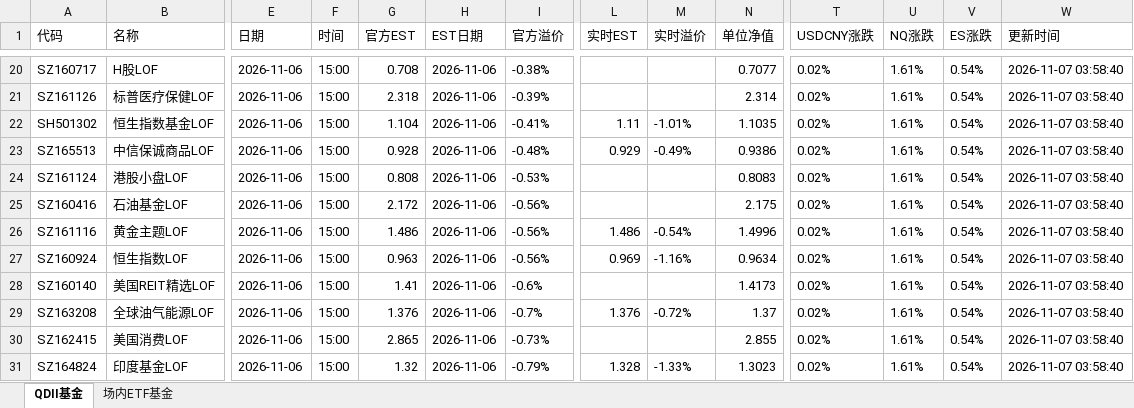
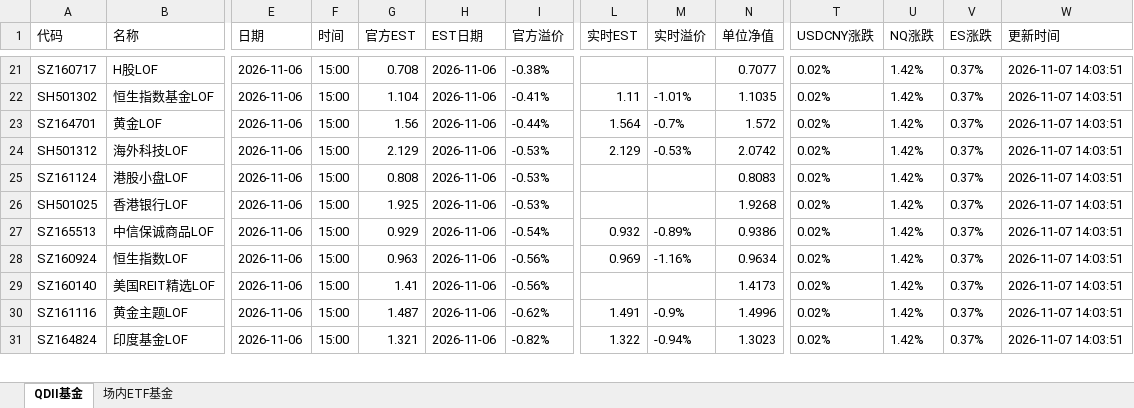
Before and after one commit to codes84/etf-monitor, an Excel workbook: palmmicro.xlsx, sheet QDII基金, drawn as a sheet; only a part is shown, gaps mark what is left out; values as stored, in another font and other column widths than the file's, no borders; removed rows and columns are numbered as before the commit, all else as after; rows hold the shown columns only; the diff covers the shown part only; the diff names each change by its address in the sheet, - before the commit and + after, or states it on an @@ line.

```diff
--- a/palmmicro.xlsx (sheet QDII基金)
+++ b/palmmicro.xlsx (sheet QDII基金)
-U21 (NQ涨跌): 1.61%
+U21 (NQ涨跌): 1.42%
-V21 (ES涨跌): 0.54%
+V21 (ES涨跌): 0.37%
-W21 (更新时间): 2026-11-07 03:58:40
+W21 (更新时间): 2026-11-07 14:03:51
-row 21: SZ161126 | 标普医疗保健LOF | 2026-11-06 | 15:00 | 2.318 | 2026-11-06 | -0.39% |  |  | 2.314 | 0.02% | 1.61% | 0.54% | 2026-11-07 03:58:40
-U22 (NQ涨跌): 1.61%
+U22 (NQ涨跌): 1.42%
-V22 (ES涨跌): 0.54%
+V22 (ES涨跌): 0.37%
-W22 (更新时间): 2026-11-07 03:58:40
+W22 (更新时间): 2026-11-07 14:03:51
-row 23: SZ165513 | 中信保诚商品LOF | 2026-11-06 | 15:00 | 0.928 | 2026-11-06 | -0.48% | 0.929 | -0.49% | 0.9386 | 0.02% | 1.61% | 0.54% | 2026-11-07 03:58:40
+row 23: SZ164701 | 黄金LOF | 2026-11-06 | 15:00 | 1.56 | 2026-11-06 | -0.44% | 1.564 | -0.7% | 1.572 | 0.02% | 1.42% | 0.37% | 2026-11-07 14:03:51
+row 24: SH501312 | 海外科技LOF | 2026-11-06 | 15:00 | 2.129 | 2026-11-06 | -0.53% | 2.129 | -0.53% | 2.0742 | 0.02% | 1.42% | 0.37% | 2026-11-07 14:03:51
-U25 (NQ涨跌): 1.61%
+U25 (NQ涨跌): 1.42%
-V25 (ES涨跌): 0.54%
+V25 (ES涨跌): 0.37%
-W25 (更新时间): 2026-11-07 03:58:40
+W25 (更新时间): 2026-11-07 14:03:51
-row 25: SZ160416 | 石油基金LOF | 2026-11-06 | 15:00 | 2.172 | 2026-11-06 | -0.56% |  |  | 2.175 | 0.02% | 1.61% | 0.54% | 2026-11-07 03:58:40
-row 26: SZ161116 | 黄金主题LOF | 2026-11-06 | 15:00 | 1.486 | 2026-11-06 | -0.56% | 1.486 | -0.54% | 1.4996 | 0.02% | 1.61% | 0.54% | 2026-11-07 03:58:40
+row 26: SH501025 | 香港银行LOF | 2026-11-06 | 15:00 | 1.925 | 2026-11-06 | -0.53% |  |  | 1.9268 | 0.02% | 1.42% | 0.37% | 2026-11-07 14:03:51
+row 27: SZ165513 | 中信保诚商品LOF | 2026-11-06 | 15:00 | 0.929 | 2026-11-06 | -0.54% | 0.932 | -0.89% | 0.9386 | 0.02% | 1.42% | 0.37% | 2026-11-07 14:03:51
-U28:U29 (NQ涨跌): 1.61%
+U28:U29 (NQ涨跌): 1.42%
-V28:V29 (ES涨跌): 0.54%
+V28:V29 (ES涨跌): 0.37%
-W28:W29 (更新时间): 2026-11-07 03:58:40
+W28:W29 (更新时间): 2026-11-07 14:03:51
-I29 (官方溢价): -0.6%
+I29 (官方溢价): -0.56%
-row 29: SZ163208 | 全球油气能源LOF | 2026-11-06 | 15:00 | 1.376 | 2026-11-06 | -0.7% | 1.376 | -0.72% | 1.37 | 0.02% | 1.61% | 0.54% | 2026-11-07 03:58:40
-row 30: SZ162415 | 美国消费LOF | 2026-11-06 | 15:00 | 2.865 | 2026-11-06 | -0.73% |  |  | 2.855 | 0.02% | 1.61% | 0.54% | 2026-11-07 03:58:40
+row 30: SZ161116 | 黄金主题LOF | 2026-11-06 | 15:00 | 1.487 | 2026-11-06 | -0.62% | 1.491 | -0.9% | 1.4996 | 0.02% | 1.42% | 0.37% | 2026-11-07 14:03:51
-G31 (官方EST): 1.32
+G31 (官方EST): 1.321
-I31 (官方溢价): -0.79%
+I31 (官方溢价): -0.82%
-L31 (实时EST): 1.328
+L31 (实时EST): 1.322
-M31 (实时溢价): -1.33%
+M31 (实时溢价): -0.94%
-U31 (NQ涨跌): 1.61%
+U31 (NQ涨跌): 1.42%
-V31 (ES涨跌): 0.54%
+V31 (ES涨跌): 0.37%
-W31 (更新时间): 2026-11-07 03:58:40
+W31 (更新时间): 2026-11-07 14:03:51
```
Also changed, not shown: 6 added rows, 5 removed rows and 94 edited cells elsewhere in this sheet, sheet 场内ETF基金, 1 other file.
